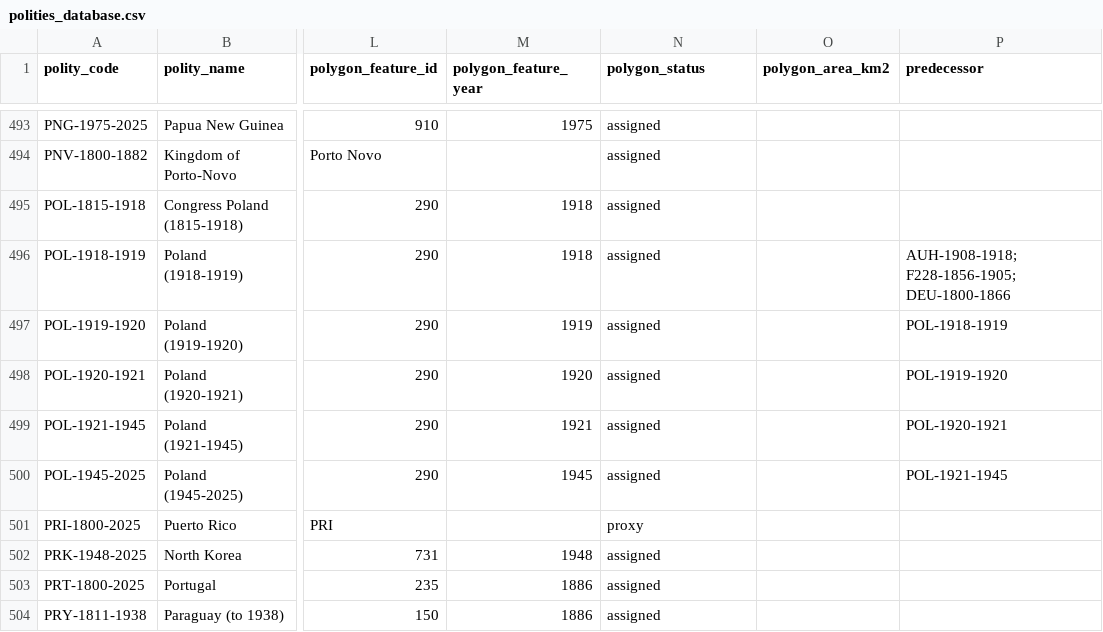
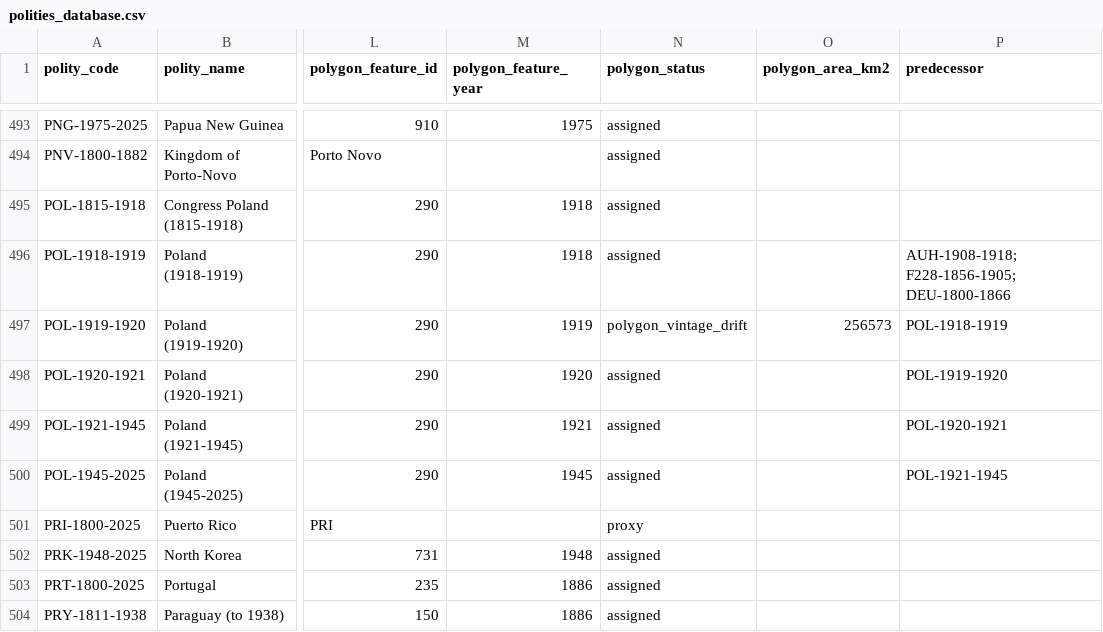
Before and after one commit to eduaguilera/whep-polities, a CSV file: data/final/polities_database.csv, drawn as a sheet; only a part is shown, gaps mark what is left out; the diff names each change by its address in the sheet, - before the commit and + after, or states it on an @@ line.

```diff
--- a/data/final/polities_database.csv
+++ b/data/final/polities_database.csv
-N497 (polygon_status): assigned
+N497 (polygon_status): polygon_vintage_drift
-O497 (polygon_area_km2): (empty)
+O497 (polygon_area_km2): 256573
```
Also changed, not shown: pipelines/polity-autoimprove/state/territory_basis.csv, 1 other file.
